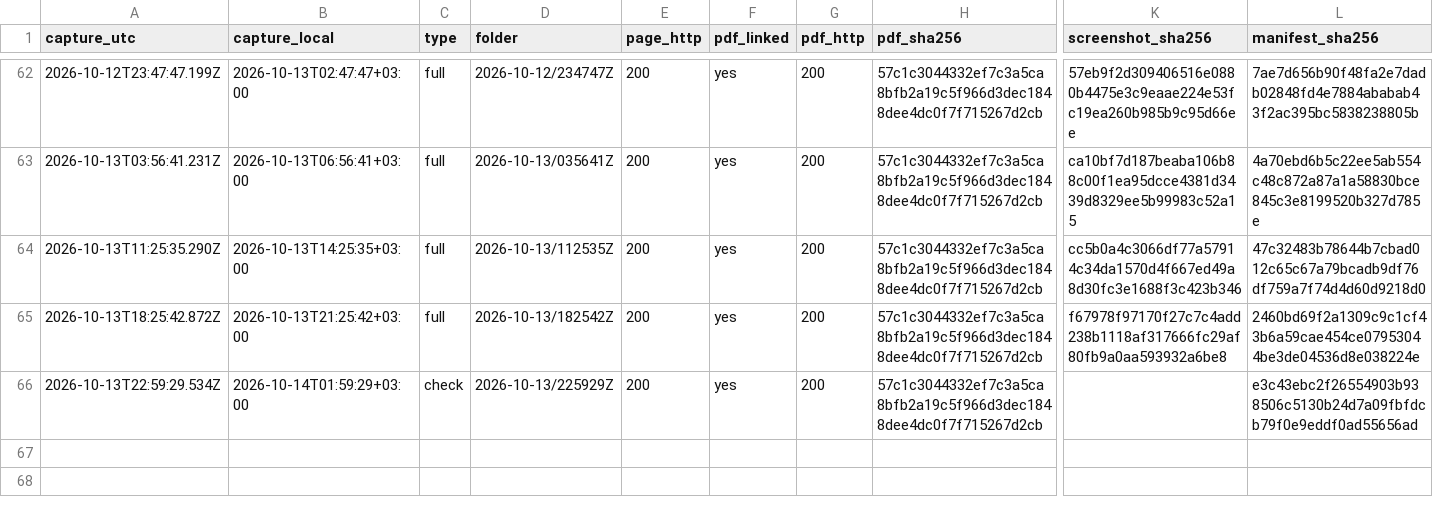
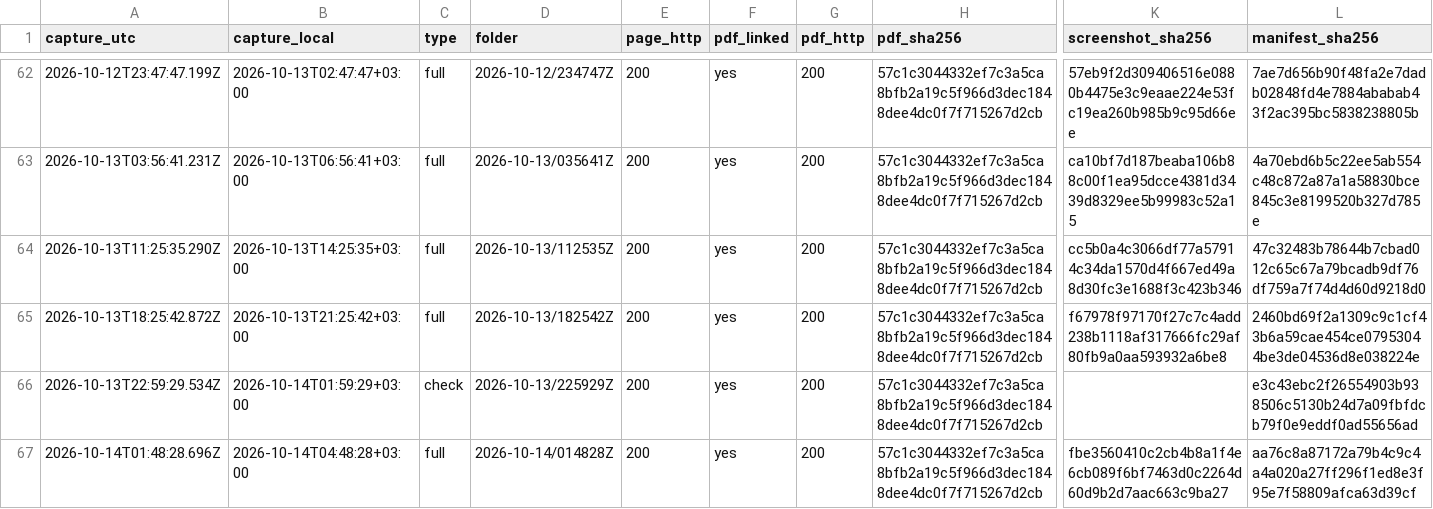
Before and after one commit to irinamarton/aq_proof, a CSV file: archive/log.csv, drawn as a sheet; only a part is shown, gaps mark what is left out; rows hold the shown columns only; the diff names each change by its address in the sheet, - before the commit and + after, or states it on an @@ line.

```diff
--- a/archive/log.csv
+++ b/archive/log.csv
+row 67: 2026-10-14T01:48:28.696Z | 2026-10-14T04:48:28+03:00 | full | 2026-10-14/014828Z | 200 | yes | 200 | 57c1c3044332ef7c3a5ca8bfb2a19c5f966d3dec1848dee4dc0f7f715267d2cb | fbe3560410c2cb4b8a1f4e6cb089f6bf7463d0c2264d60d9b2d7aac663c9ba27 | aa76c8a87172a79b4c9c4a4a020a27ff296f1ed8e3f95e7f58809afca63d39cf
```
Also changed, not shown: 17 other files.
